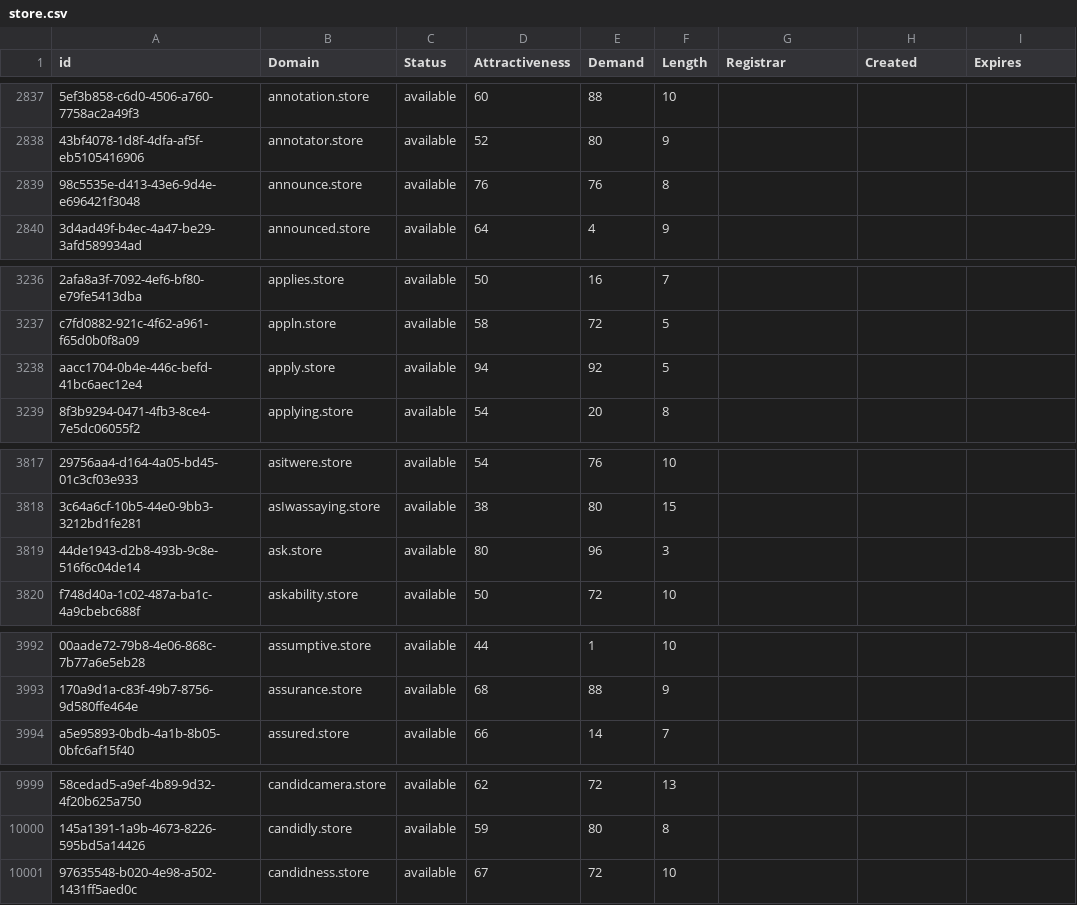
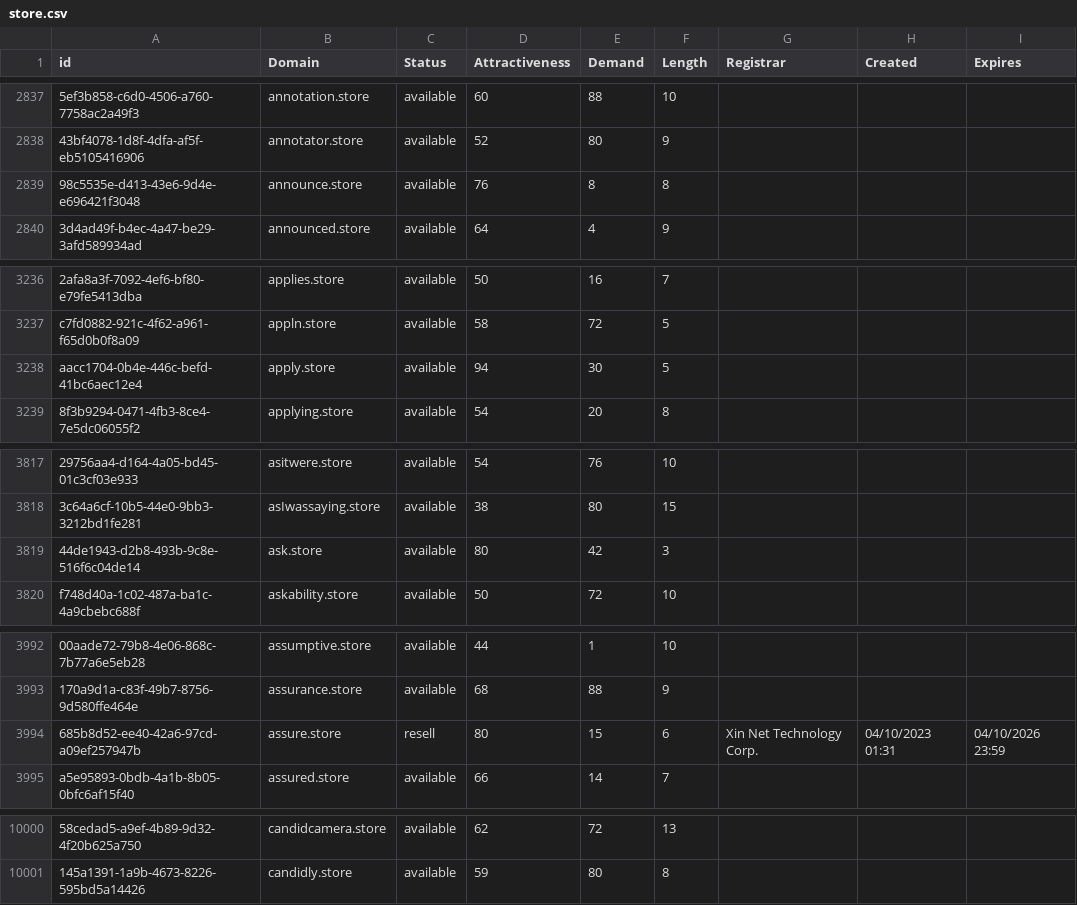
Before and after one commit to UniqueDomains/store-oneword-domains, a CSV file: store.csv, drawn as a sheet; only a part is shown, gaps mark what is left out; removed rows and columns are numbered as before the commit, all else as after; the diff covers the shown part only; the diff names each change by its address in the sheet, - before the commit and + after, or states it on an @@ line.

Commit message:
Domains update

```diff
--- a/store.csv
+++ b/store.csv
-E2839 (Demand): 76
+E2839 (Demand): 8
-E3238 (Demand): 92
+E3238 (Demand): 30
-E3819 (Demand): 96
+E3819 (Demand): 42
+row 3994: 685b8d52-ee40-42a6-97cd-a09ef257947b | assure.store | resell | 80 | 15 | 6 | Xin Net Technology Corp. | 04/10/2023 01:31 | 04/10/2026 23:59
-row 10001: 97635548-b020-4e98-a502-1431ff5aed0c | candidness.store | available | 67 | 72 | 10
```
Also changed, not shown: 1 edited cell elsewhere in this file, 2 other files.
